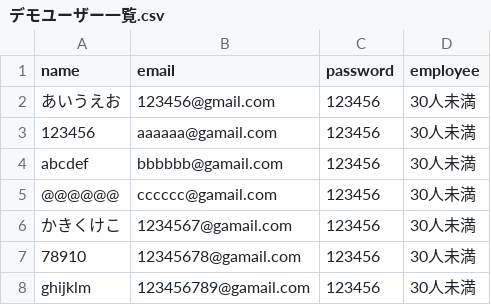
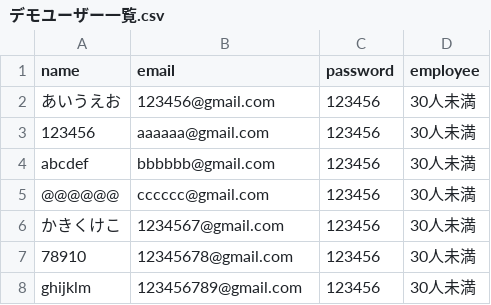
Before and after one commit to hare145/dmm_portfolio, a CSV file: db/csv/デモユーザー一覧.csv, drawn as a sheet.

```diff
--- a/db/csv/デモユーザー一覧.csv
+++ b/db/csv/デモユーザー一覧.csv
@@ -2,7 +2,7 @@ name,email,password,employee
 あいうえお,123456@gmail.com,123456,30人未満
-123456,aaaaaa@gamail.com,123456,30人未満
-abcdef,bbbbbb@gamail.com,123456,30人未満
-@@@@@@,cccccc@gamail.com,123456,30人未満
-かきくけこ,1234567@gamail.com,123456,30人未満
-78910,12345678@gamail.com,123456,30人未満
-ghijklm,123456789@gamail.com,123456,30人未満
+123456,aaaaaa@gmail.com,123456,30人未満
+abcdef,bbbbbb@gmail.com,123456,30人未満
+@@@@@@,cccccc@gmail.com,123456,30人未満
+かきくけこ,1234567@gmail.com,123456,30人未満
+78910,12345678@gmail.com,123456,30人未満
+ghijklm,123456789@gmail.com,123456,30人未満
```
Also changed, not shown: 11 other files.
